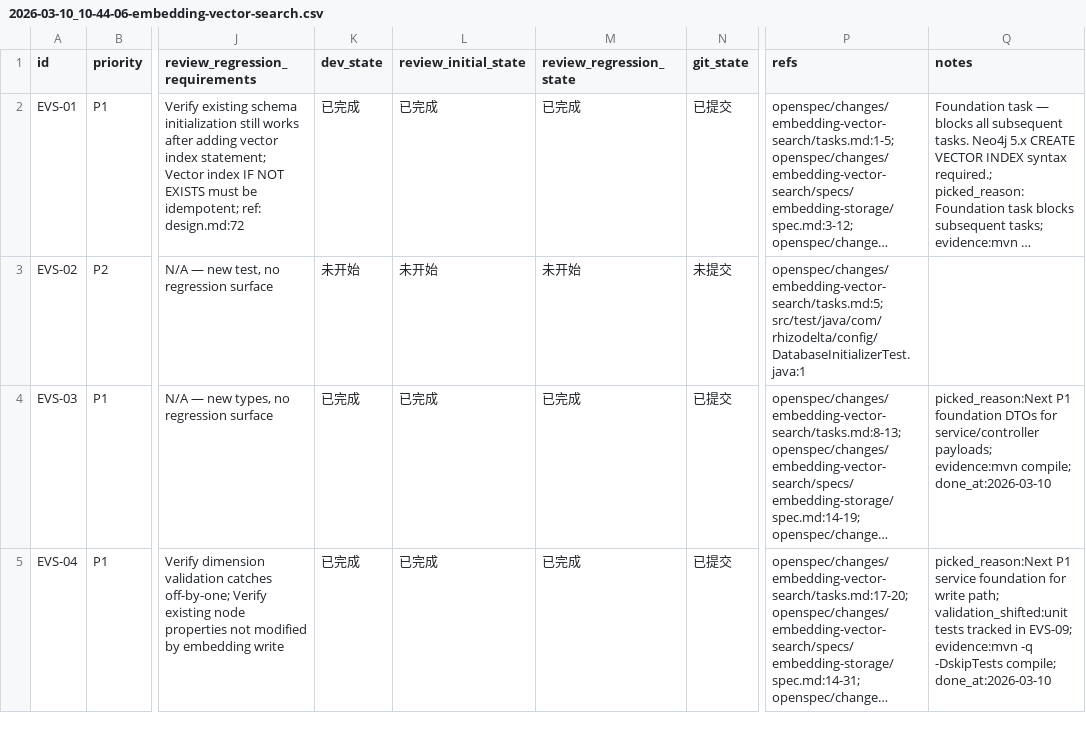
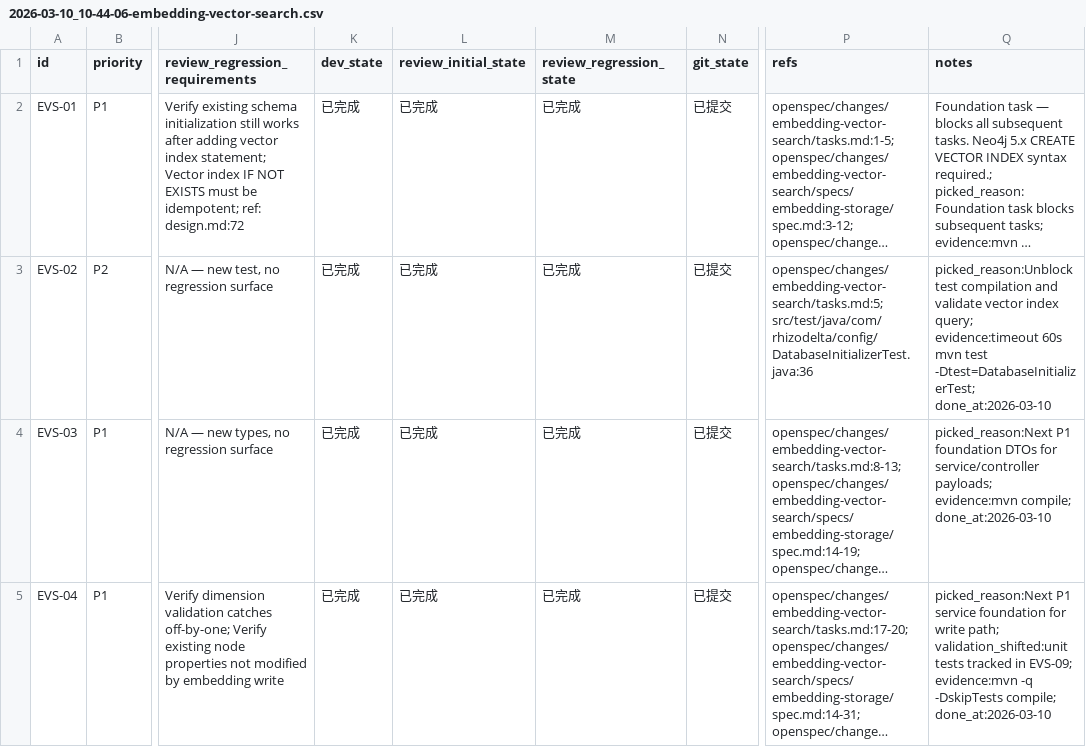
Before and after one commit to TUNTIANHAMMA-2/RhizoDelta, a CSV file: issues/2026-03-10_10-44-06-embedding-vector-search.csv, drawn as a sheet; only a part is shown, gaps mark what is left out; long unchanged cells end in …; the diff covers the shown part only; the diff names each change by its address in the sheet, - before the commit and + after, or states it on an @@ line.

Commit message:
[EVS-02] Add DatabaseInitializerTest for vector index creation

```diff
--- a/issues/2026-03-10_10-44-06-embedding-vector-search.csv
+++ b/issues/2026-03-10_10-44-06-embedding-vector-search.csv
-K3 (dev_state): 未开始
+K3 (dev_state): 已完成
-L3 (review_initial_state): 未开始
+L3 (review_initial_state): 已完成
-M3 (review_regression_state): 未开始
+M3 (review_regression_state): 已完成
-N3 (git_state): 未提交
+N3 (git_state): 已提交
-P3 (refs): openspec/changes/embedding-vector-search/tasks.md:5; src/test/java/com/rhizodelta/config/DatabaseInitializerTest.java:1
+P3 (refs): openspec/changes/embedding-vector-search/tasks.md:5; src/test/java/com/rhizodelta/config/DatabaseInitializerTest.java:36
-Q3 (notes): (empty)
+Q3 (notes): picked_reason:Unblock test compilation and validate vector index query; evidence:timeout 60s mvn test -Dtest=DatabaseInitializerTest; done_at:2026-03-10
```
Also changed, not shown: 4 edited cells elsewhere in this file, 1 other file.
